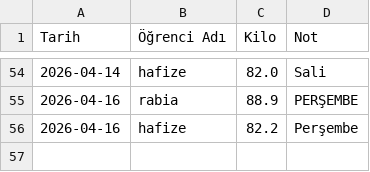
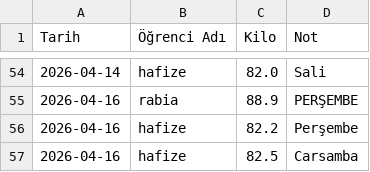
Before and after one commit to coachsahan/halil-sahan-app, a CSV file: kilo_verileri.csv, drawn as a sheet; only a part is shown, gaps mark what is left out; the diff names each change by its address in the sheet, - before the commit and + after, or states it on an @@ line.

Commit message:
Veri Güncelleme: 2026-04-16

```diff
--- a/kilo_verileri.csv
+++ b/kilo_verileri.csv
+row 57: 2026-04-16 | hafize | 82.5 | Carsamba
```
